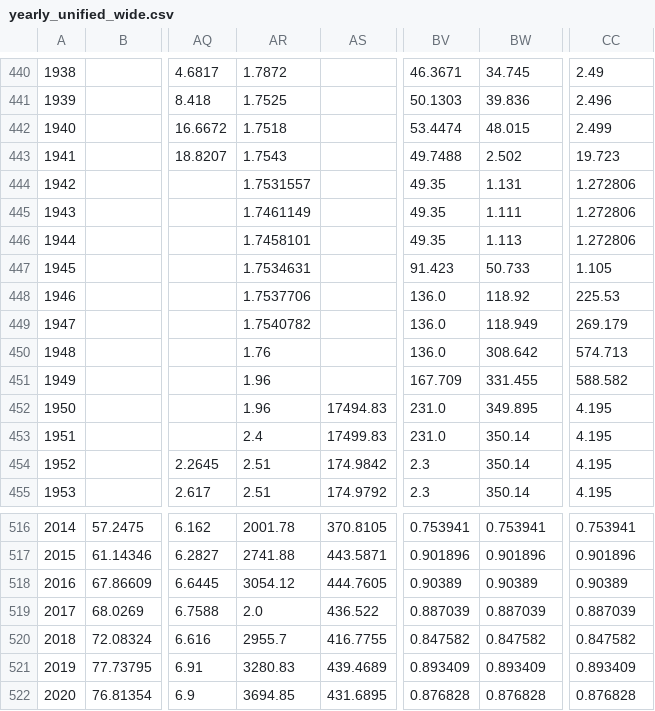
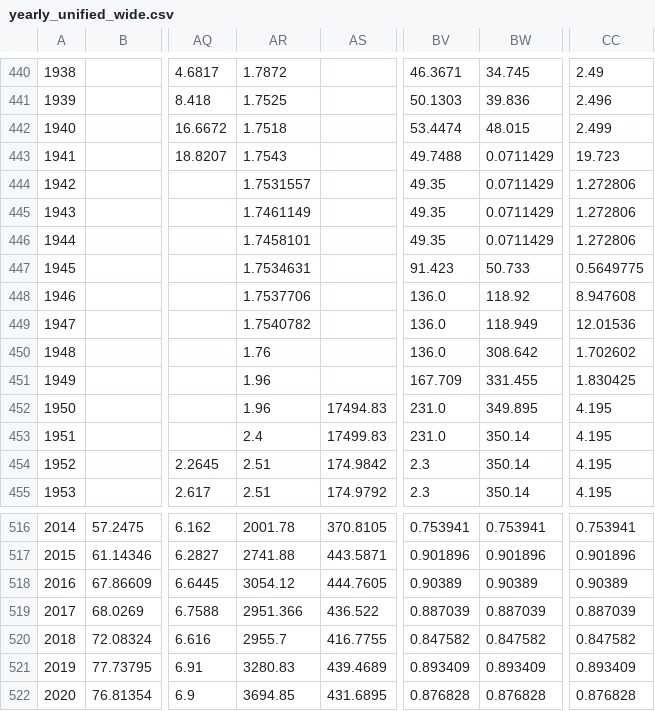
Before and after one commit to unbalancedparentheses/forex-centuries, a CSV file: data/derived/normalized/yearly_unified_wide.csv, drawn as a sheet; only a part is shown, gaps mark what is left out; the diff names each change by its address in the sheet, - before the commit and + after, or states it on an @@ line.

```diff
--- a/data/derived/normalized/yearly_unified_wide.csv
+++ b/data/derived/normalized/yearly_unified_wide.csv
-BW443: 2.502
+BW443: 0.0711429
-BW444: 1.131
+BW444: 0.0711429
-BW445: 1.111
+BW445: 0.0711429
-BW446: 1.113
+BW446: 0.0711429
-CC447: 1.105
+CC447: 0.5649775
-CC448: 225.53
+CC448: 8.947608
-CC449: 269.179
+CC449: 12.01536
-CC450: 574.713
+CC450: 1.702602
-CC451: 588.582
+CC451: 1.830425
-AR519: 2.0
+AR519: 2951.366
```
Also changed, not shown: data/derived/analysis/regime_conditional_stats.csv, data/derived/analysis/yearly_correlation_matrix.csv, 8 other files.
